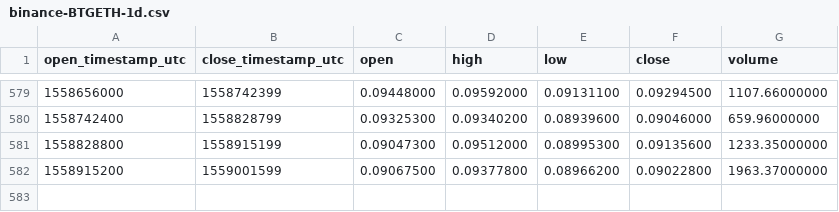
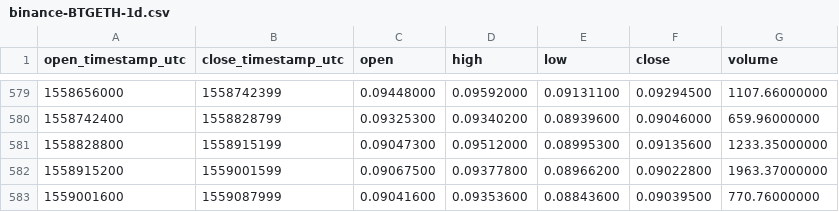
Before and after one commit to cryptobigbro/binance-BTGETH, a CSV file: binance-BTGETH-1d.csv, drawn as a sheet; only a part is shown, gaps mark what is left out; the diff names each change by its address in the sheet, - before the commit and + after, or states it on an @@ line.

Commit message:
Update OHLCV data.

```diff
--- a/binance-BTGETH-1d.csv
+++ b/binance-BTGETH-1d.csv
+row 583: 1559001600 | 1559087999 | 0.09041600 | 0.09353600 | 0.08843600 | 0.09039500 | 770.76000000
```
Also changed, not shown: 1 other file.
